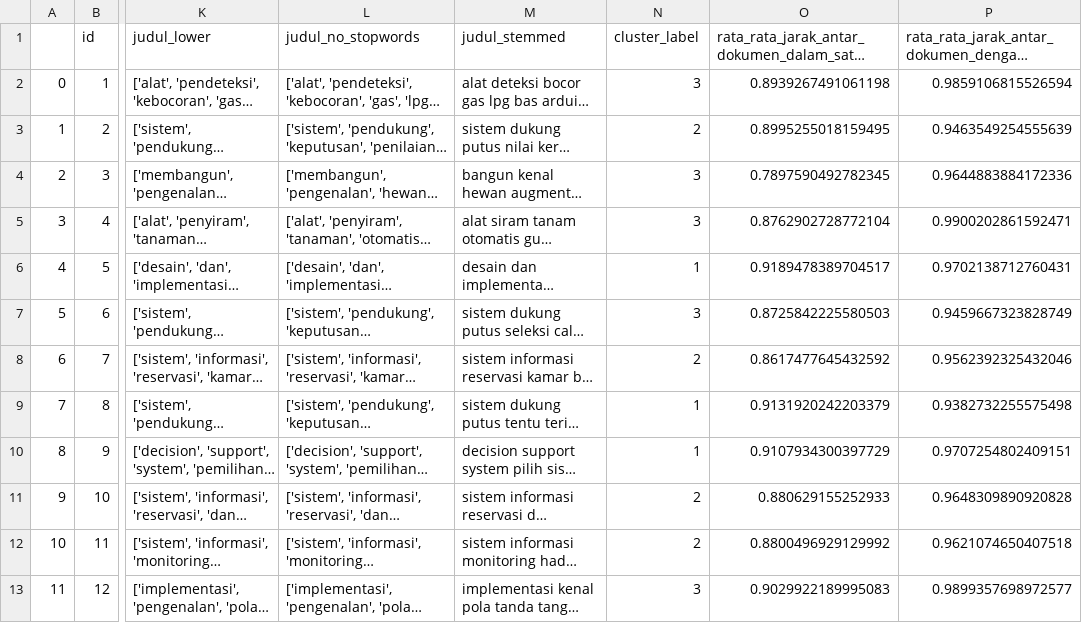
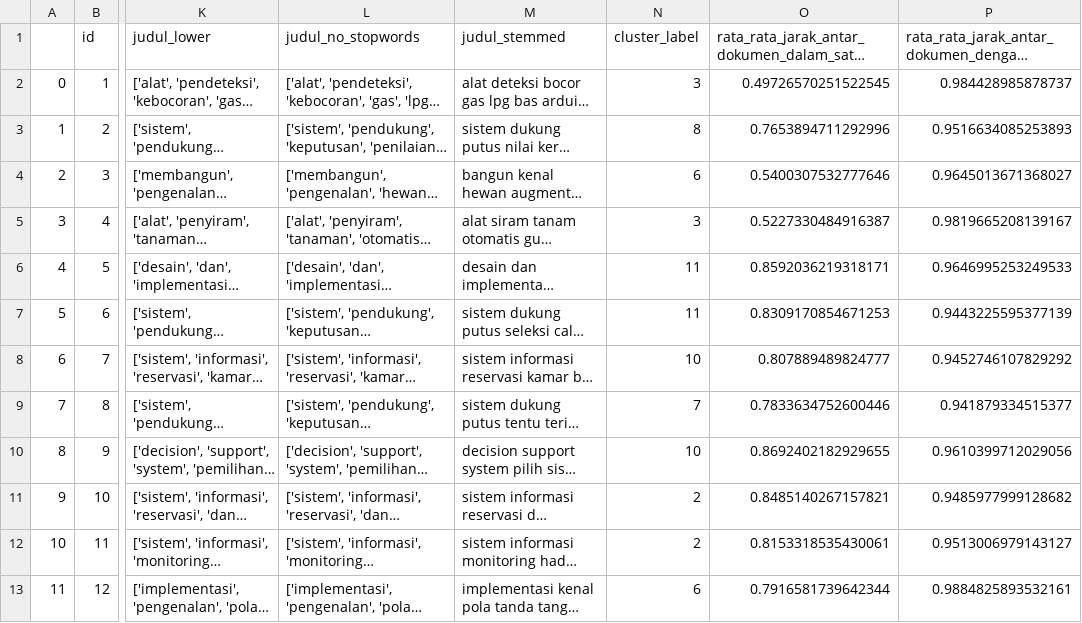
Before and after one commit to bimadewantoro/WebClustering, a CSV file: df.csv, drawn as a sheet; only a part is shown, gaps mark what is left out; long unchanged cells end in …; the diff covers the shown part only; the diff names each change by its address in the sheet, - before the commit and + after, or states it on an @@ line.

```diff
--- a/df.csv
+++ b/df.csv
-O2: 0.8939267491061198
+O2: 0.49726570251522545
-P2: 0.9859106815526594
+P2: 0.984428985878737
-N3 (cluster_label): 2
+N3 (cluster_label): 8
-O3: 0.8995255018159495
+O3: 0.7653894711292996
-P3: 0.9463549254555639
+P3: 0.9516634085253893
-N4 (cluster_label): 3
+N4 (cluster_label): 6
-O4: 0.7897590492782345
+O4: 0.5400307532777646
-P4: 0.9644883884172336
+P4: 0.9645013671368027
-O5: 0.8762902728772104
+O5: 0.5227330484916387
-P5: 0.9900202861592471
+P5: 0.9819665208139167
-N6 (cluster_label): 1
+N6 (cluster_label): 11
-O6: 0.9189478389704517
+O6: 0.8592036219318171
-P6: 0.9702138712760431
+P6: 0.9646995253249533
-N7 (cluster_label): 3
+N7 (cluster_label): 11
-O7: 0.8725842225580503
+O7: 0.8309170854671253
-P7: 0.9459667323828749
+P7: 0.9443225595377139
-N8 (cluster_label): 2
+N8 (cluster_label): 10
-O8: 0.8617477645432592
+O8: 0.807889489824777
-P8: 0.9562392325432046
+P8: 0.9452746107829292
-N9 (cluster_label): 1
+N9 (cluster_label): 7
-O9: 0.9131920242203379
+O9: 0.7833634752600446
-P9: 0.9382732255575498
+P9: 0.941879334515377
-N10 (cluster_label): 1
+N10 (cluster_label): 10
-O10: 0.9107934300397729
+O10: 0.8692402182929655
-P10: 0.9707254802409151
+P10: 0.9610399712029056
-O11: 0.880629155252933
+O11: 0.8485140267157821
-P11: 0.9648309890920828
+P11: 0.9485977999128682
-O12: 0.8800496929129992
+O12: 0.8153318535430061
-P12: 0.9621074650407518
+P12: 0.9513006979143127
-N13 (cluster_label): 3
+N13 (cluster_label): 6
-O13: 0.9029922189995083
+O13: 0.7916581739642344
-P13: 0.9899357698972577
+P13: 0.9884825893532161
```
Also changed, not shown: 159 edited cells elsewhere in this file, df2.csv, 3 other files.
